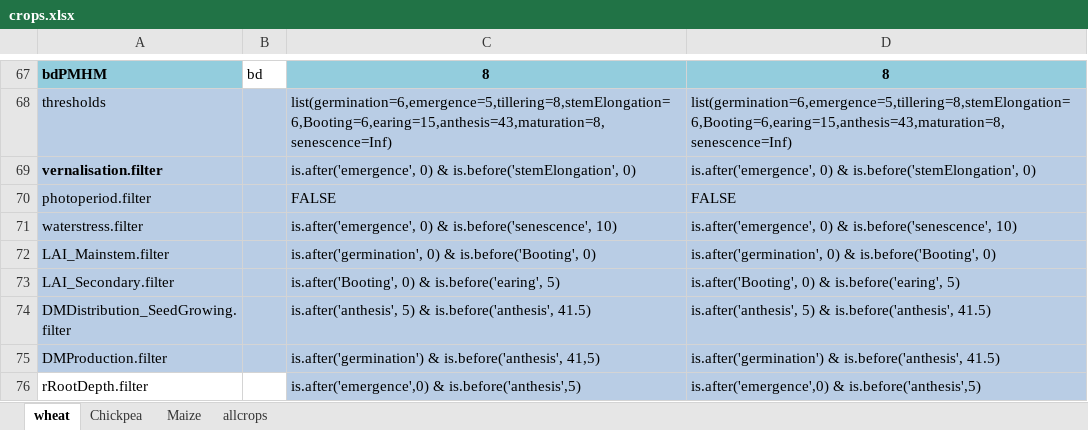
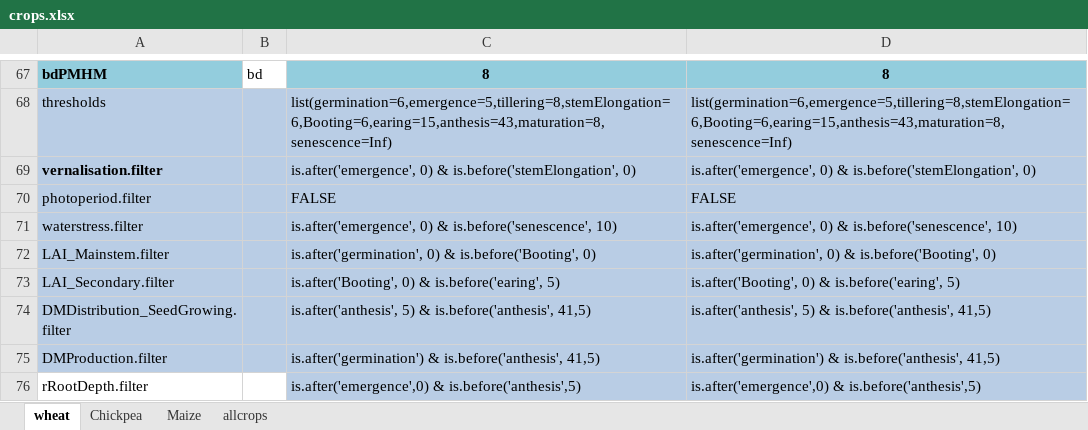
Before and after one commit to mariegosme/SSM.R, an Excel workbook: input/crops.xlsx, sheet wheat, drawn as a sheet; only a part is shown, gaps mark what is left out; values as stored, in another font and other column widths than the file's, no borders; the diff names each change by its address in the sheet, - before the commit and + after, or states it on an @@ line.

```diff
--- a/input/crops.xlsx (sheet wheat)
+++ b/input/crops.xlsx (sheet wheat)
-C74: …& is.before('anthesis', 41.5)
+C74: …& is.before('anthesis', 41,5)
-D74: …& is.before('anthesis', 41.5)
+D74: …& is.before('anthesis', 41,5)
-D75: …& is.before('anthesis', 41.5)
+D75: …& is.before('anthesis', 41,5)
```
Also changed, not shown: sheet allcrops, sheet Chickpea, input/managementPlans.xlsx, 4 other files.
